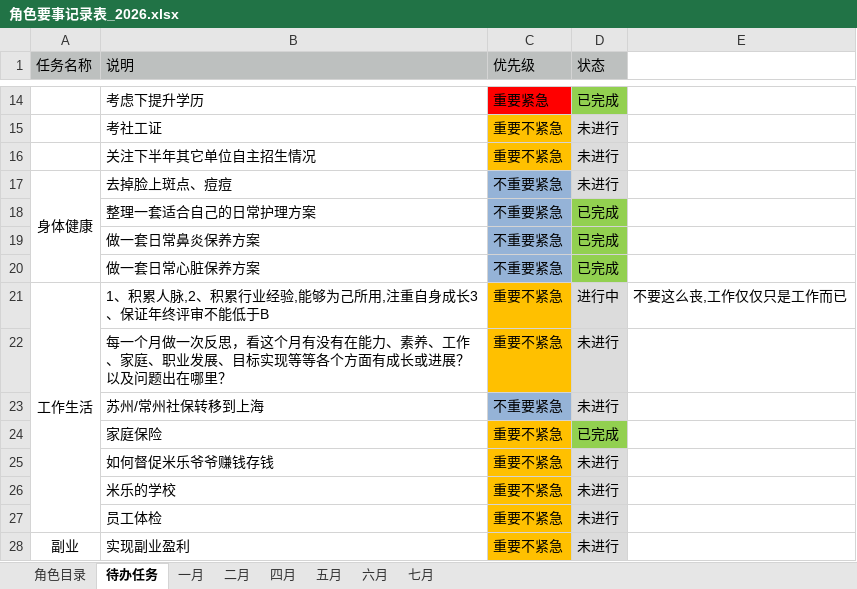
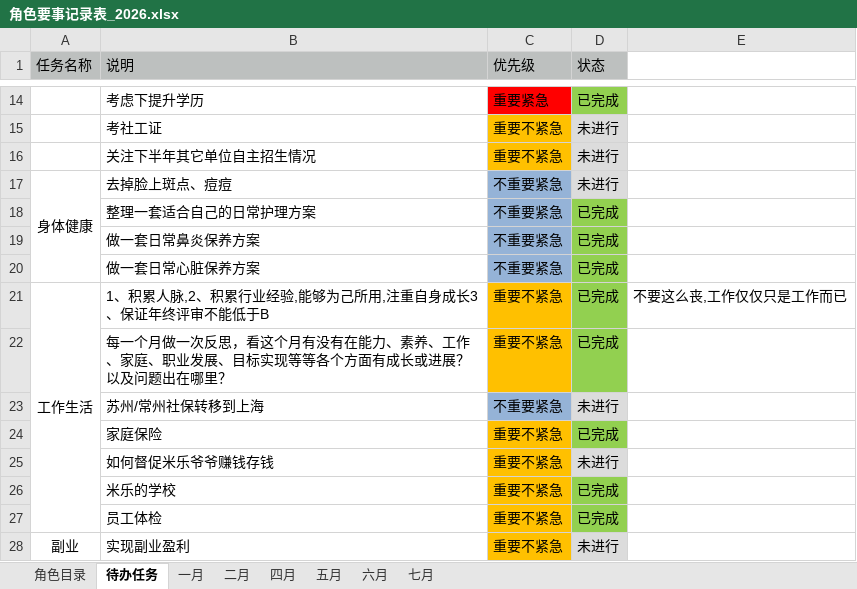
Before and after one commit to monkeyGeek369/icarus_monkeyGeek_source, an Excel workbook: file/personal/roleImportant/角色要事记录表_2026.xlsx, sheet 待办任务, drawn as a sheet; only a part is shown, gaps mark what is left out; values as stored, in another font and other column widths than the file's, no borders; the diff names each change by its address in the sheet, - before the commit and + after, or states it on an @@ line.

```diff
--- a/file/personal/roleImportant/角色要事记录表_2026.xlsx (sheet 待办任务)
+++ b/file/personal/roleImportant/角色要事记录表_2026.xlsx (sheet 待办任务)
-D21 (状态): 进行中
+D21 (状态): 已完成
-D21:D22 fill: #DCDCDC
+D21:D22 fill: #92D050
-D22 (状态): 未进行
+D22 (状态): 已完成
-D26:D27 (状态): 未进行
+D26:D27 (状态): 已完成
-D26:D27 fill: #DCDCDC
+D26:D27 fill: #92D050
```
Also changed, not shown: sheet 七月, file/personal/人生规划执行表.xlsx, 1 other file.
